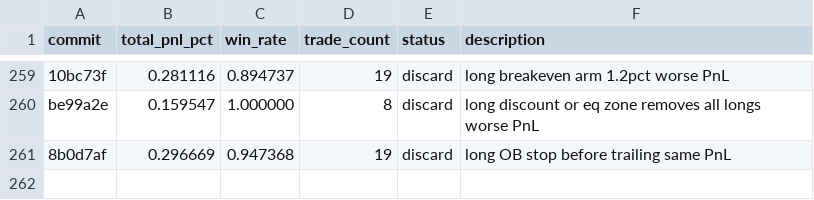
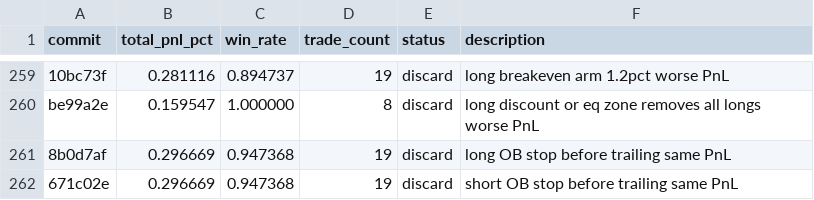
Before and after one commit to RishiJain905/autoresearch, a TSV file: results.tsv, drawn as a sheet; only a part is shown, gaps mark what is left out.

Commit message:
discard: OB before trailing short same PnL

```diff
--- a/results.tsv
+++ b/results.tsv
@@ -261 +261,2 @@ be99a2e	0.159547	1.000000	8	discard	long discount or eq zone removes all longs w
 8b0d7af	0.296669	0.947368	19	discard	long OB stop before trailing same PnL
+671c02e	0.296669	0.947368	19	discard	short OB stop before trailing same PnL
```
